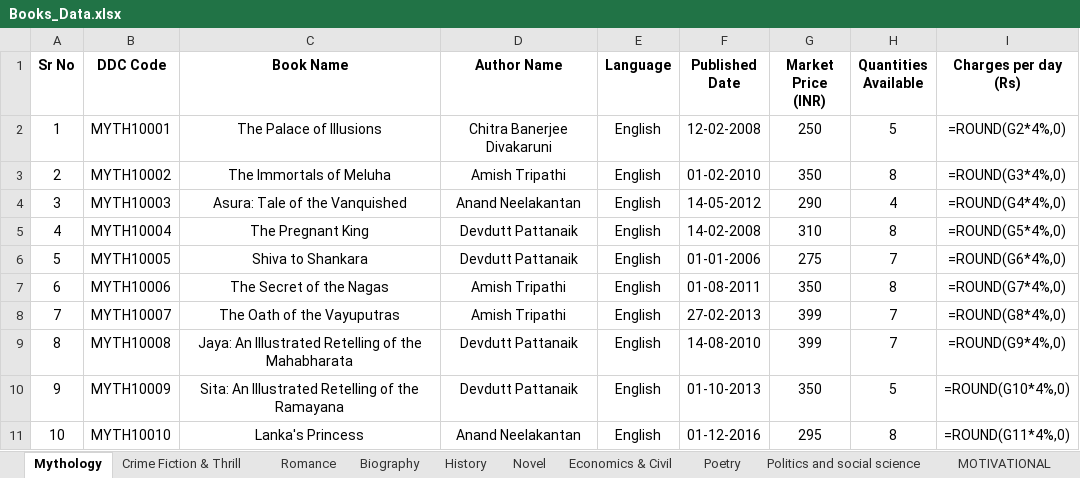
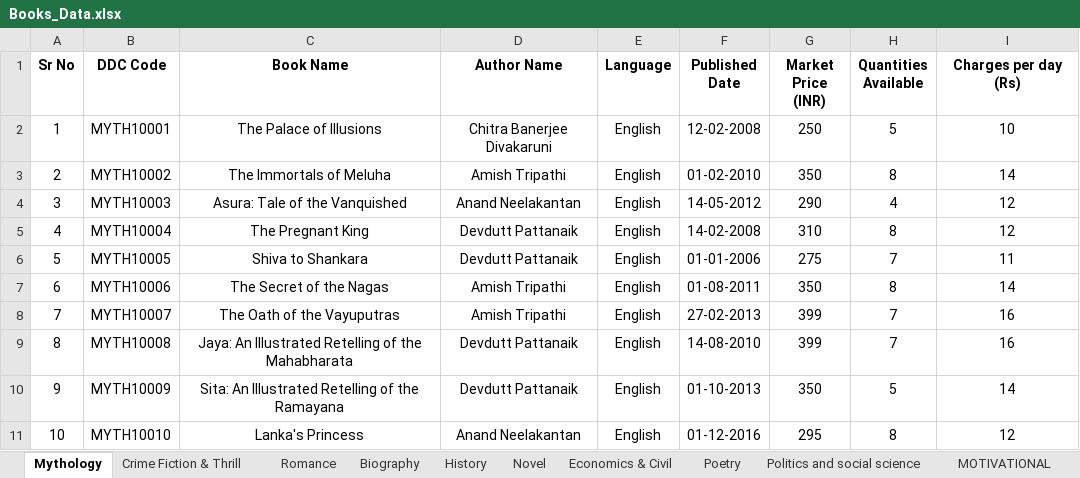
Before and after one commit to MJJ-TechWorld/Library_Login_Program, an Excel workbook: Library/Library_Data/Books_Data.xlsx, sheet Mythology, drawn as a sheet; values as stored, in another font and other column widths than the file's, no borders; formulas without a stored value are shown as written; the diff names each change by its address in the sheet, - before the commit and + after, or states it on an @@ line.

```diff
--- a/Library/Library_Data/Books_Data.xlsx (sheet Mythology)
+++ b/Library/Library_Data/Books_Data.xlsx (sheet Mythology)
-I2 (Charges per day (Rs)): =ROUND(G2*4%,0)
+I2 (Charges per day (Rs)): 10
-I3 (Charges per day (Rs)): =ROUND(G3*4%,0)
+I3 (Charges per day (Rs)): 14
-I4 (Charges per day (Rs)): =ROUND(G4*4%,0)
+I4 (Charges per day (Rs)): 12
-I5 (Charges per day (Rs)): =ROUND(G5*4%,0)
+I5 (Charges per day (Rs)): 12
-I6 (Charges per day (Rs)): =ROUND(G6*4%,0)
+I6 (Charges per day (Rs)): 11
-I7 (Charges per day (Rs)): =ROUND(G7*4%,0)
+I7 (Charges per day (Rs)): 14
-I8 (Charges per day (Rs)): =ROUND(G8*4%,0)
+I8 (Charges per day (Rs)): 16
-I9 (Charges per day (Rs)): =ROUND(G9*4%,0)
+I9 (Charges per day (Rs)): 16
-I10 (Charges per day (Rs)): =ROUND(G10*4%,0)
+I10 (Charges per day (Rs)): 14
-I11 (Charges per day (Rs)): =ROUND(G11*4%,0)
+I11 (Charges per day (Rs)): 12
```
Also changed, not shown: sheet Romance, sheet Crime Fiction & Thrill, sheet Poetry, sheet Economics & Civil, sheet MOTIVATIONAL, sheet Novel, 2 more sheets, Library/Library_Data/Data.xlsx, 2 other files.
